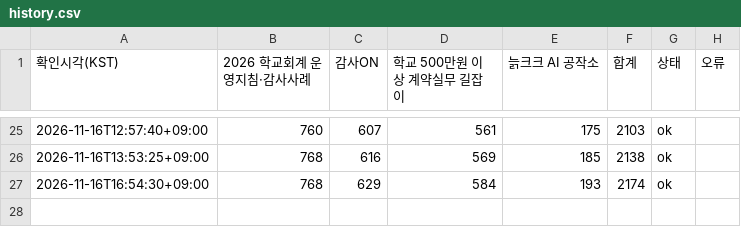
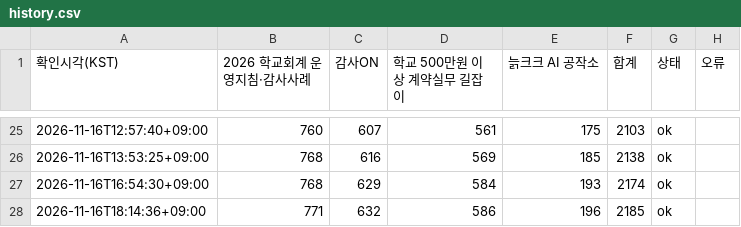
Before and after one commit to jeonbuk-audit-search/audit-search, a CSV file: view-monitor/data/history.csv, drawn as a sheet; only a part is shown, gaps mark what is left out; the diff names each change by its address in the sheet, - before the commit and + after, or states it on an @@ line.

```diff
--- a/view-monitor/data/history.csv
+++ b/view-monitor/data/history.csv
+row 28: 2026-11-16T18:14:36+09:00 | 771 | 632 | 586 | 196 | 2185 | ok
```
Also changed, not shown: 1 other file.
